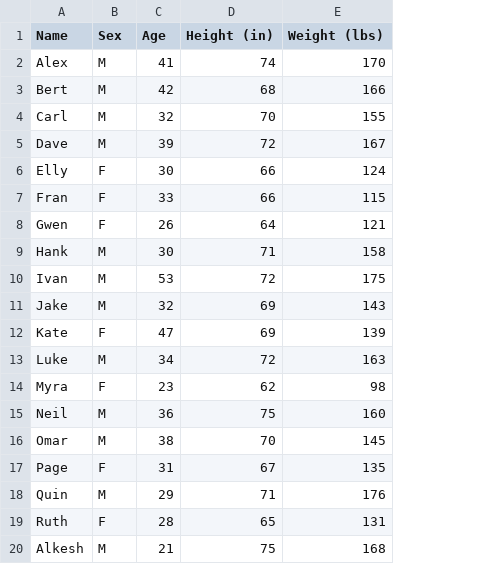
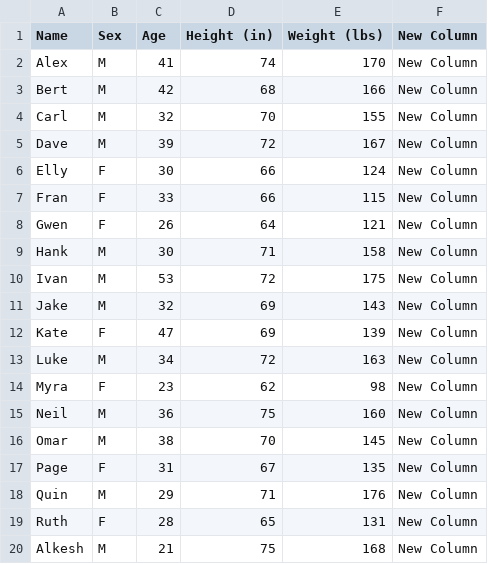
Before and after one commit to alkeshrohit22/PHP-Assignments, a CSV file: Assignment-9/uploads/biostats.csv, drawn as a sheet; the diff names each change by its address in the sheet, - before the commit and + after, or states it on an @@ line.

```diff
--- a/Assignment-9/uploads/biostats.csv
+++ b/Assignment-9/uploads/biostats.csv
+column F (New Column), rows 2-20: all New Column
```
Also changed, not shown: 3 other files.
